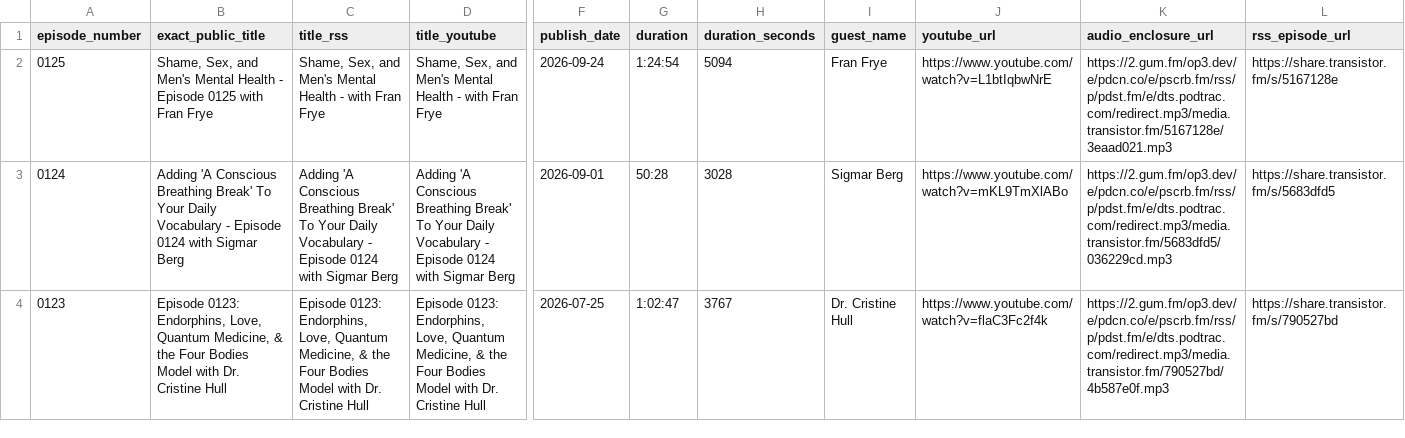
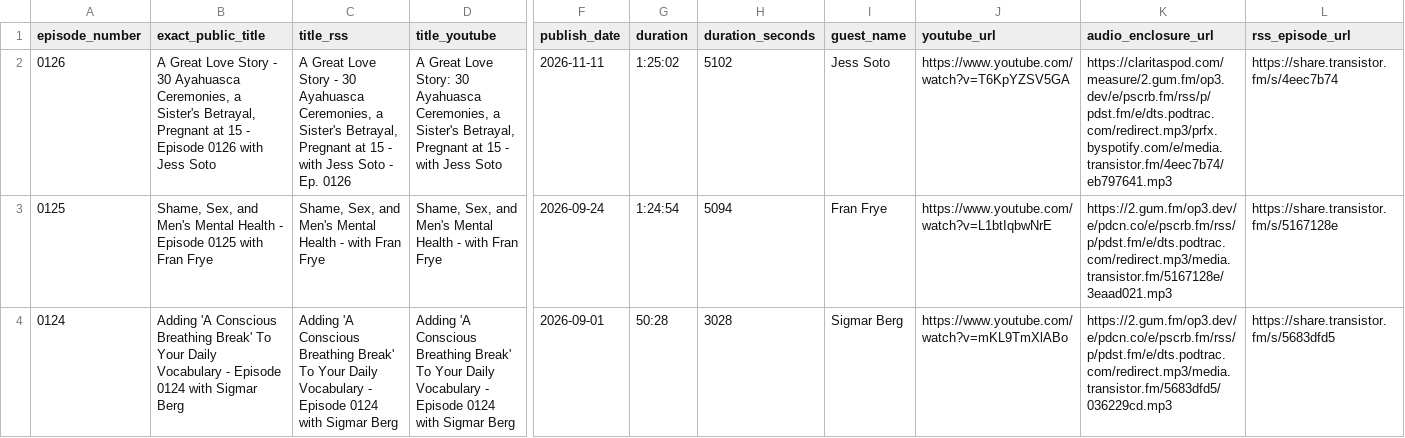
Before and after one commit to junkyardlovejakesbot/junkyard-love-archive, a CSV file: inventory.csv, drawn as a sheet; only a part is shown, gaps mark what is left out; the shorter side is filled out with more unchanged rows; rows hold the shown columns only; the diff names each change by its address in the sheet, - before the commit and + after, or states it on an @@ line.

Commit message:
Add episode 0126 Jess Soto — A Great Love Story
Episode page + episode.md (Transistor SRT transcript, speaker-labeled), guest page,
published About/chapters/quotes only (no Archive picks), clips/chapter index/search
shards, quotes_clean, episodes/topics/guests lists, inventory, llms.txt, related blocks,
chapters JSON + CHAPTERS_FOR_TRANSISTOR row, sitemap. Speech-aligned play starts.
No promo zone (no sponsor/ad read).

```diff
--- a/inventory.csv
+++ b/inventory.csv
+row 2: 0126 | A Great Love Story - 30 Ayahuasca Ceremonies, a Sister's Betrayal, Pregnant at 15 - Episode 0126 with Jess Soto | A Great Love Story - 30 Ayahuasca Ceremonies, a Sister's Betrayal, Pregnant at 15 - with Jess Soto - Ep. 0126 | A Great Love Story: 30 Ayahuasca Ceremonies, a Sister's Betrayal, Pregnant at 15 - with Jess Soto | 2026-11-11 | 1:25:02 | 5102 | Jess Soto | https://www.youtube.com/watch?v=T6KpYZSV5GA | https://claritaspod.com/measure/2.gum.fm/op3.dev/e/pscrb.fm/rss/p/pdst.fm/e/dts.podtrac.com/redirect.mp3/prfx.byspotify.com/e/media.transistor.fm/4eec7b74/eb797641.mp3 | https://share.transistor.fm/s/4eec7b74
```
Also changed, not shown: 51 other files.
